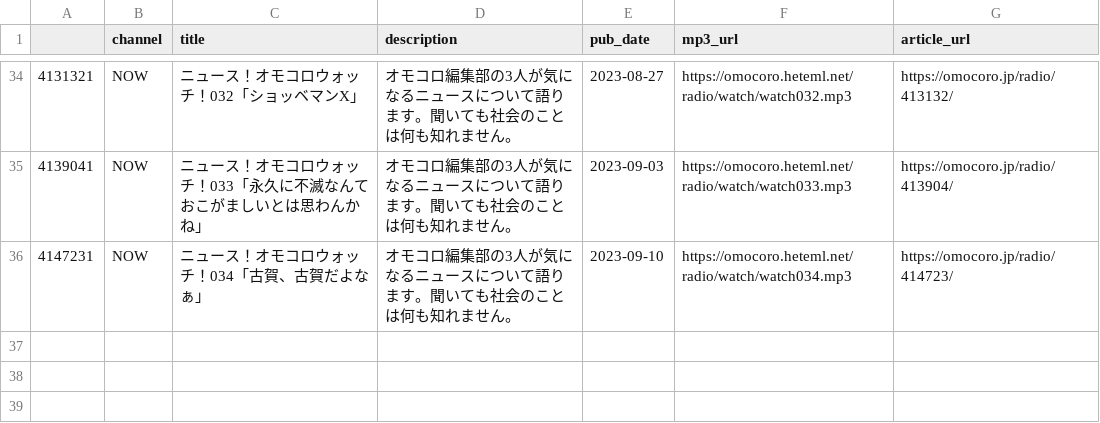
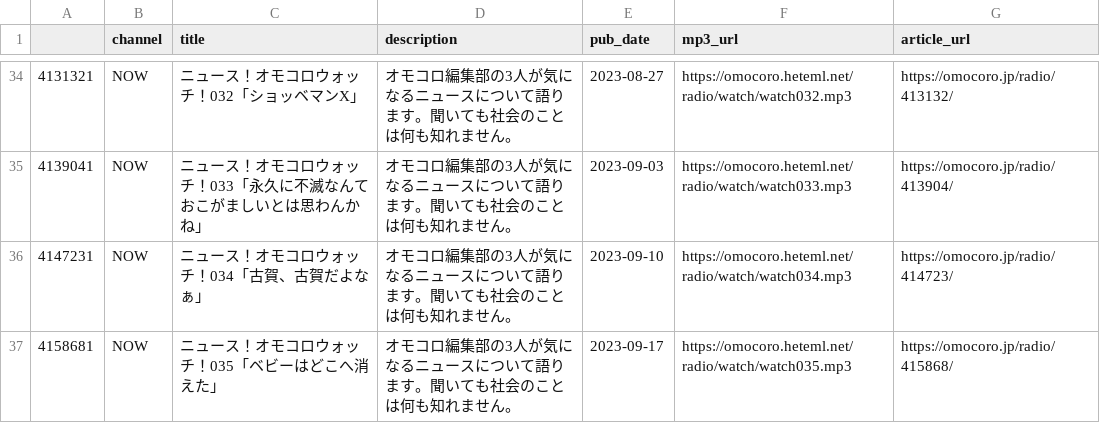
Before and after one commit to tosh1mu/omcr_radio, a CSV file: csv/now_master.csv, drawn as a sheet; only a part is shown, gaps mark what is left out; the diff names each change by its address in the sheet, - before the commit and + after, or states it on an @@ line.

```diff
--- a/csv/now_master.csv
+++ b/csv/now_master.csv
+row 37: 4158681 | NOW | ニュース！オモコロウォッチ！035「ベビーはどこへ消えた」 | オモコロ編集部の3人が気になるニュースについて語ります。聞いても社会のことは何も知れません。 | 2023-09-17 | https://omocoro.heteml.net/radio/watch/watch035.mp3 | https://omocoro.jp/radio/415868/
```
Also changed, not shown: csv/ariari_master.csv, csv/mnf_master.csv, 5 other files.
